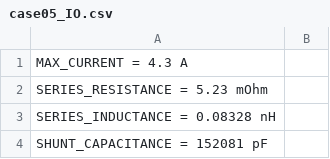
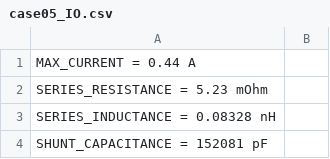
Before and after one commit to hankshyu/PowerX, a CSV file: inputs/case05/case05_IO.csv, drawn as a sheet; only a part is shown.

```diff
--- a/inputs/case05/case05_IO.csv
+++ b/inputs/case05/case05_IO.csv
@@ -1,2 +1,2 @@
-MAX_CURRENT = 4.3 A
+MAX_CURRENT = 0.44 A
 SERIES_RESISTANCE = 5.23 mOhm
```
Also changed, not shown: inputs/case05/case05_COMPUTE.csv, inputs/case05/case05_MEMORY.csv, 17 other files.
